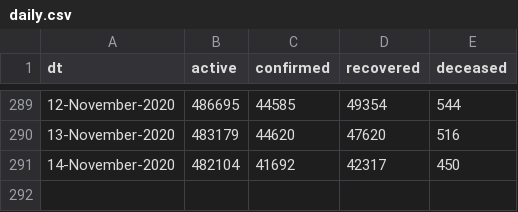
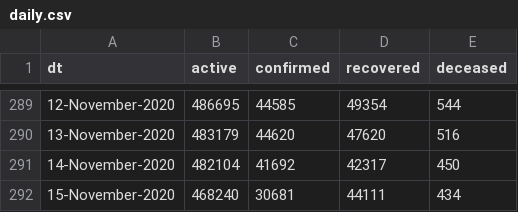
Before and after one commit to vsbabu/covid19_fb_ts, a CSV file: daily.csv, drawn as a sheet; only a part is shown, gaps mark what is left out; the diff names each change by its address in the sheet, - before the commit and + after, or states it on an @@ line.

```diff
--- a/daily.csv
+++ b/daily.csv
+row 292: 15-November-2020 | 468240 | 30681 | 44111 | 434
```
Also changed, not shown: ka.csv, kl.csv, 39 other files.
